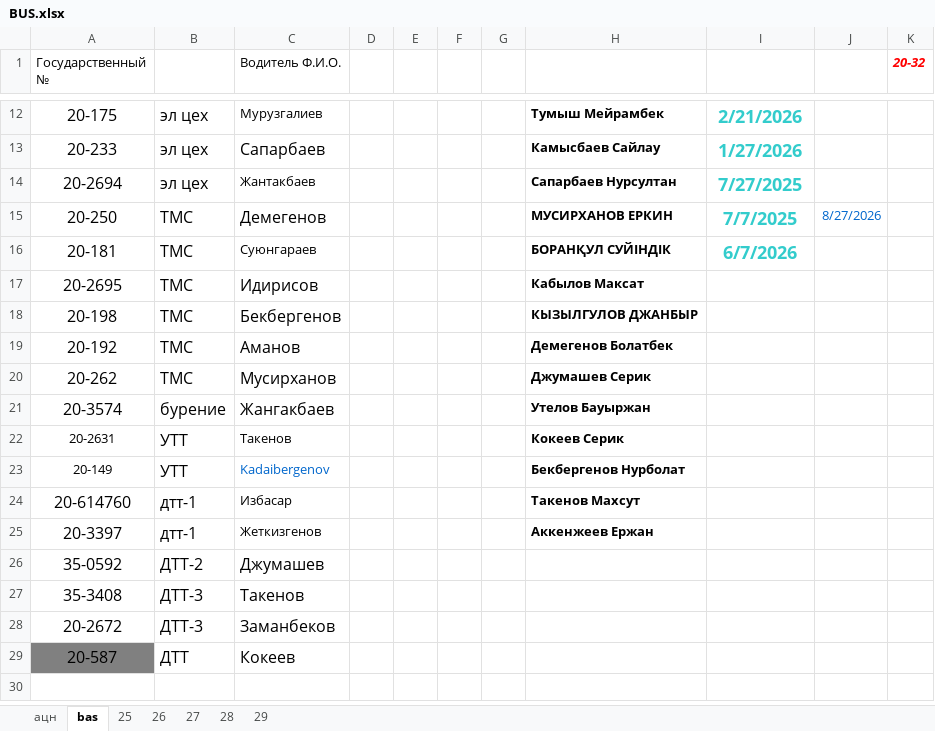
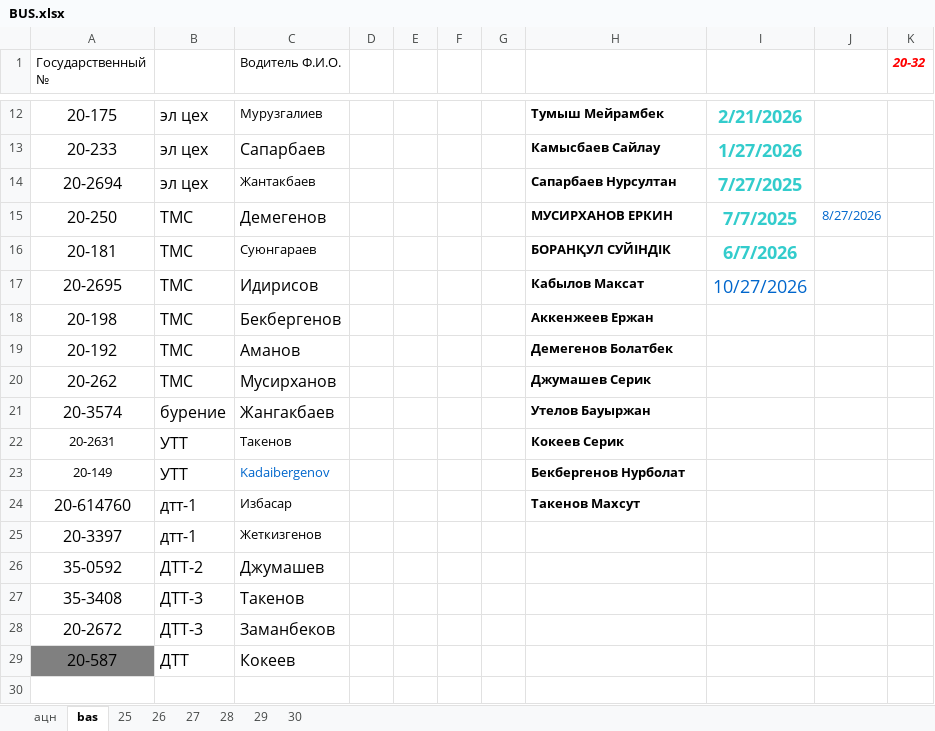
Before and after one commit to aura2889/summary, an Excel workbook: raw/BUS.xlsx, sheet bas, drawn as a sheet; only a part is shown, gaps mark what is left out; values as stored, in another font and other column widths than the file's, no borders; the diff names each change by its address in the sheet, - before the commit and + after, or states it on an @@ line.

```diff
--- a/raw/BUS.xlsx (sheet bas)
+++ b/raw/BUS.xlsx (sheet bas)
+sheet tab: 30
-I17: (empty)
+I17: 10/27/2026
-H18: КЫЗЫЛГУЛОВ ДЖАНБЫР
+H18: Аккенжеев Ержан
-H25: Аккенжеев Ержан
+H25: (empty)
```
Also changed, not shown: sheet 29, charts or pictures, raw/D3.xlsx, raw/D7.xlsx, 12 other files.
